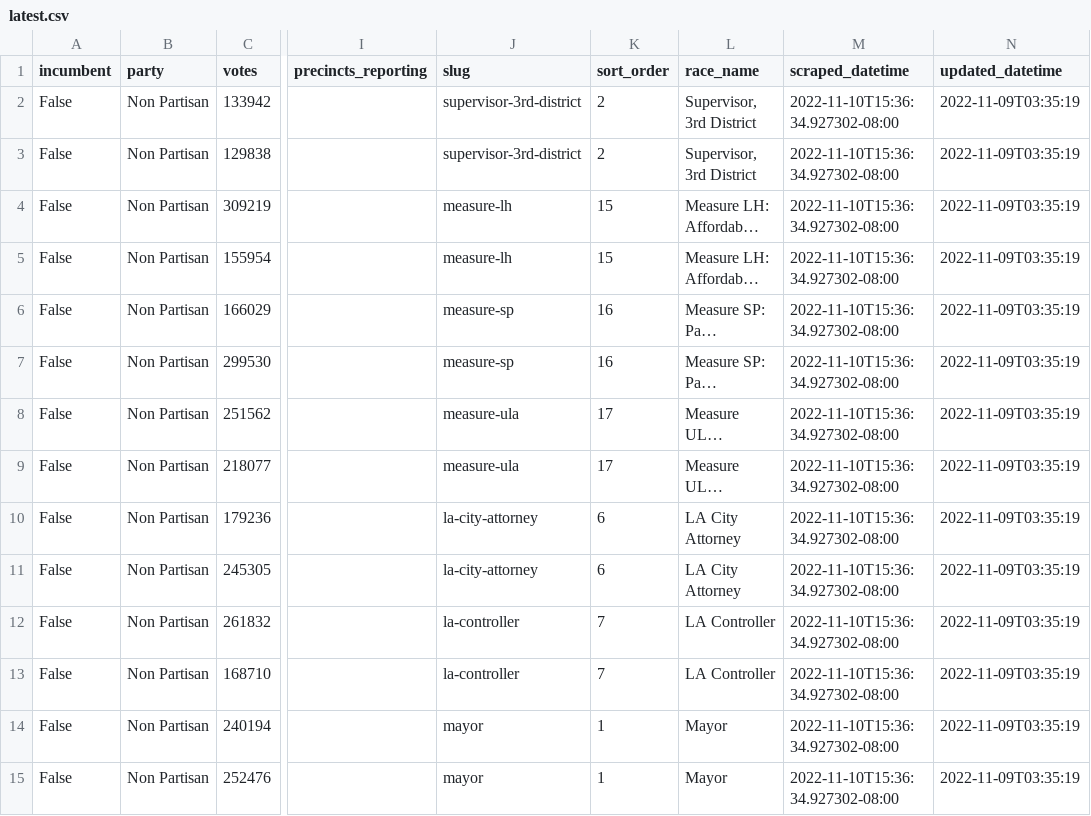
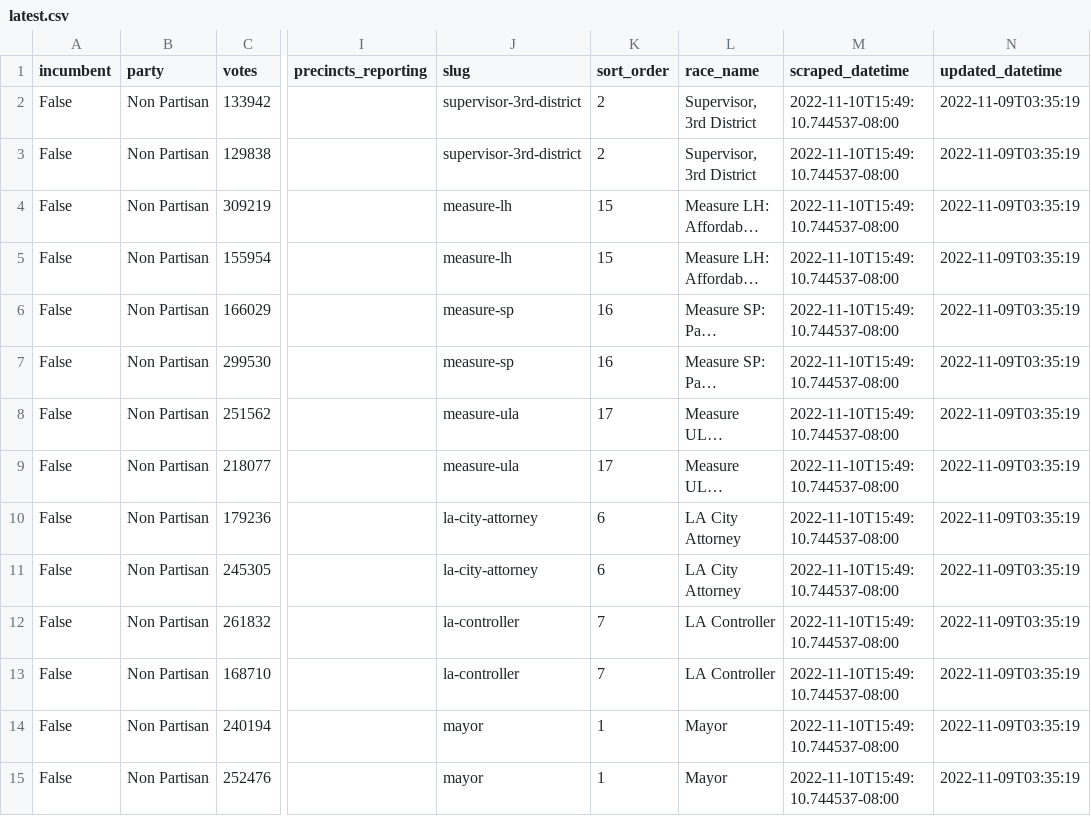
Before and after one commit to biglocalnews/local-election-results-etl, a CSV file: data/transformed/los_angeles_county/latest.csv, drawn as a sheet; only a part is shown, gaps mark what is left out; long unchanged cells end in …; the diff covers the shown part only; the diff names each change by its address in the sheet, - before the commit and + after, or states it on an @@ line.

```diff
--- a/data/transformed/los_angeles_county/latest.csv
+++ b/data/transformed/los_angeles_county/latest.csv
-M2:M15 (scraped_datetime): 2022-11-10T15:36:34.927302-08:00
+M2:M15 (scraped_datetime): 2022-11-10T15:49:10.744537-08:00
```
Also changed, not shown: 94 edited cells elsewhere in this file, data/transformed/ca_secretary_of_state/latest.csv.
